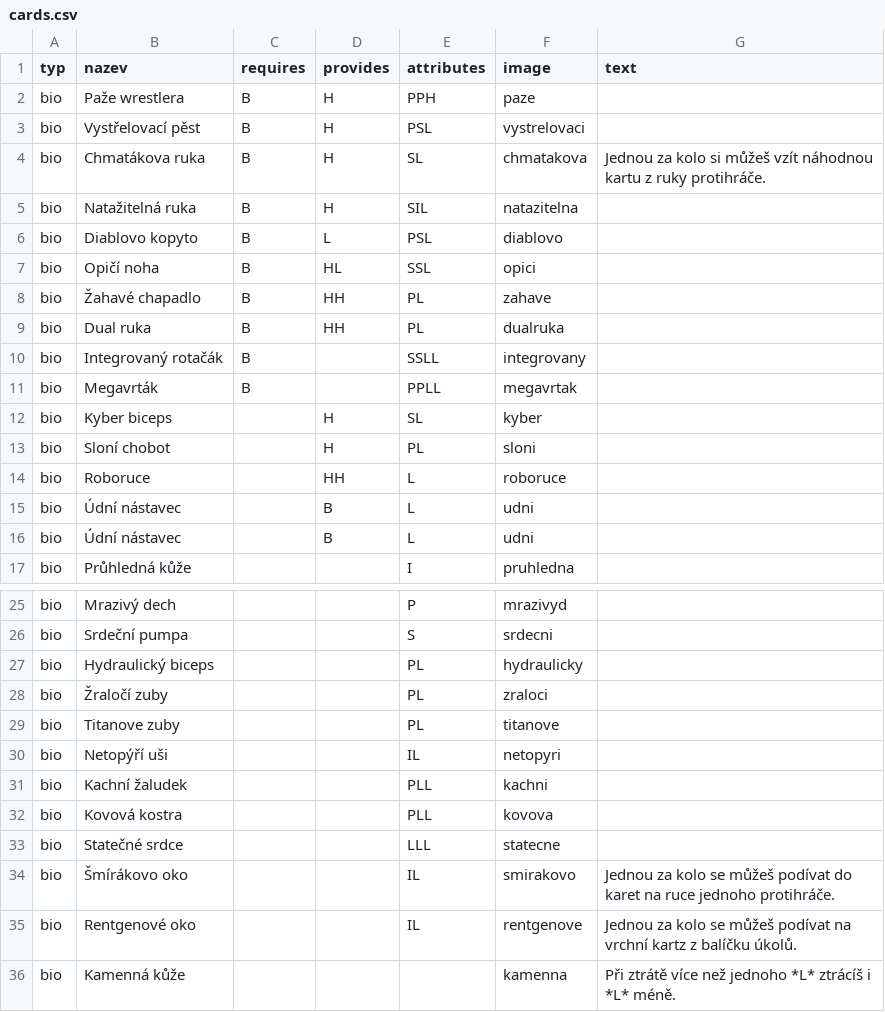
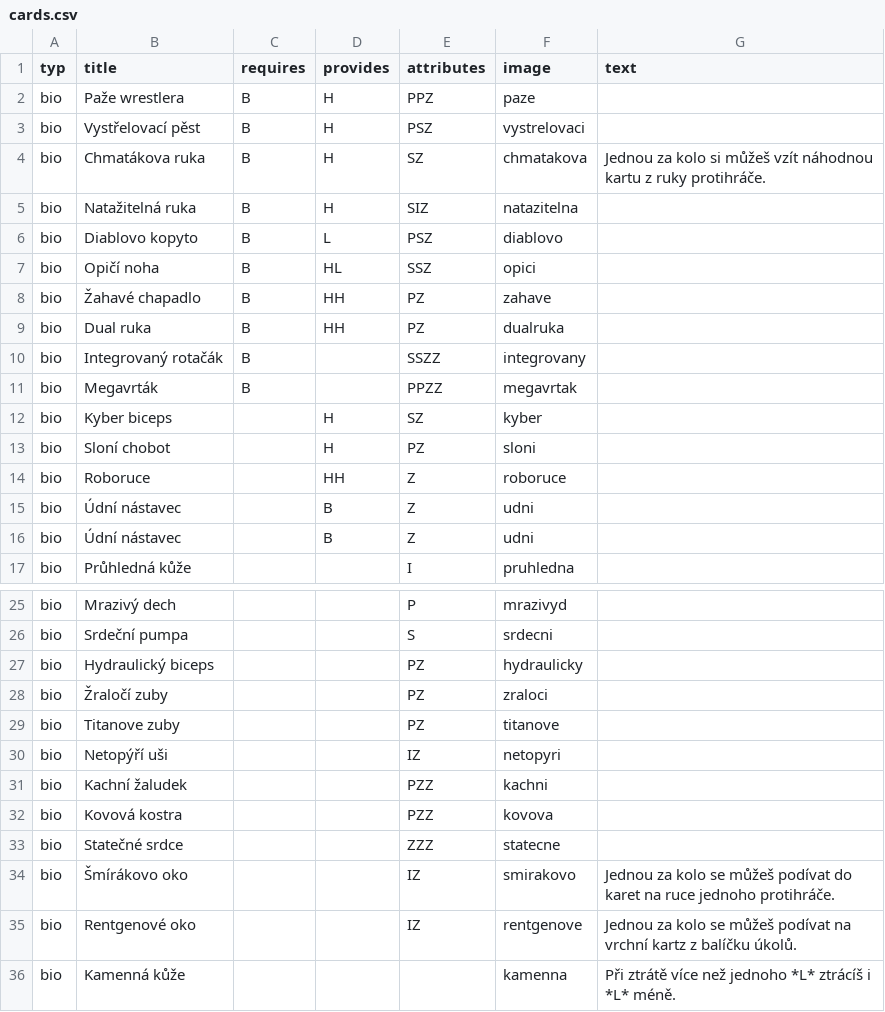
Before and after one commit to jerrylabs/card-generator, a CSV file: cmzc/cards.csv, drawn as a sheet; only a part is shown, gaps mark what is left out.

Commit message:
joints and attributes

```diff
--- a/cmzc/cards.csv
+++ b/cmzc/cards.csv
@@ -1,17 +1,17 @@
-typ,nazev,requires,provides,attributes,image,text
-bio,Paže wrestlera,B,H,PPH,paze,
-bio,Vystřelovací pěst,B,H,PSL,vystrelovaci,
-bio,Chmatákova ruka,B,H,SL,chmatakova,Jednou za kolo si můžeš vzít náhodnou kartu z ruky protihráče.
-bio,Natažitelná ruka,B,H,SIL,natazitelna,
-bio,Diablovo kopyto,B,L,PSL,diablovo,
-bio,Opičí noha,B,HL,SSL,opici,
-bio,Žahavé chapadlo,B,HH,PL,zahave,
-bio,Dual ruka,B,HH,PL,dualruka,
-bio,Integrovaný rotačák,B,,SSLL,integrovany,
-bio,Megavrták,B,,PPLL,megavrtak,
-bio,Kyber biceps,,H,SL,kyber,
-bio,Sloní chobot,,H,PL,sloni,
-bio,Roboruce,,HH,L,roboruce,
-bio,Údní nástavec,,B,L,udni,
-bio,Údní nástavec,,B,L,udni,
+typ,title,requires,provides,attributes,image,text
+bio,Paže wrestlera,B,H,PPZ,paze,
+bio,Vystřelovací pěst,B,H,PSZ,vystrelovaci,
+bio,Chmatákova ruka,B,H,SZ,chmatakova,Jednou za kolo si můžeš vzít náhodnou kartu z ruky protihráče.
+bio,Natažitelná ruka,B,H,SIZ,natazitelna,
+bio,Diablovo kopyto,B,L,PSZ,diablovo,
+bio,Opičí noha,B,HL,SSZ,opici,
+bio,Žahavé chapadlo,B,HH,PZ,zahave,
+bio,Dual ruka,B,HH,PZ,dualruka,
+bio,Integrovaný rotačák,B,,SSZZ,integrovany,
+bio,Megavrták,B,,PPZZ,megavrtak,
+bio,Kyber biceps,,H,SZ,kyber,
+bio,Sloní chobot,,H,PZ,sloni,
+bio,Roboruce,,HH,Z,roboruce,
+bio,Údní nástavec,,B,Z,udni,
+bio,Údní nástavec,,B,Z,udni,
 bio,Průhledná kůže,,,I,pruhledna,
@@ -26,11 +26,11 @@ bio,Mrazivý dech,,,P,mrazivyd,
 bio,Srdeční pumpa,,,S,srdecni,
-bio,Hydraulický biceps,,,PL,hydraulicky,
-bio,Žraločí zuby,,,PL,zraloci,
-bio,Titanove zuby,,,PL,titanove,
-bio,Netopýří uši,,,IL,netopyri,
-bio,Kachní žaludek,,,PLL,kachni,
-bio,Kovová kostra,,,PLL,kovova,
-bio,Statečné srdce,,,LLL,statecne,
-bio,Šmírákovo oko,,,IL,smirakovo,Jednou za kolo se můžeš podívat do karet na ruce jednoho protihráče.
-bio,Rentgenové oko,,,IL,rentgenove,Jednou za kolo se můžeš podívat na vrchní kartz z balíčku úkolů.
+bio,Hydraulický biceps,,,PZ,hydraulicky,
+bio,Žraločí zuby,,,PZ,zraloci,
+bio,Titanove zuby,,,PZ,titanove,
+bio,Netopýří uši,,,IZ,netopyri,
+bio,Kachní žaludek,,,PZZ,kachni,
+bio,Kovová kostra,,,PZZ,kovova,
+bio,Statečné srdce,,,ZZZ,statecne,
+bio,Šmírákovo oko,,,IZ,smirakovo,Jednou za kolo se můžeš podívat do karet na ruce jednoho protihráče.
+bio,Rentgenové oko,,,IZ,rentgenove,Jednou za kolo se můžeš podívat na vrchní kartz z balíčku úkolů.
 bio,Kamenná kůže,,,,kamenna,Při ztrátě více než jednoho *L* ztrácíš i *L* méně.
```
Also changed, not shown: 16 other files.
